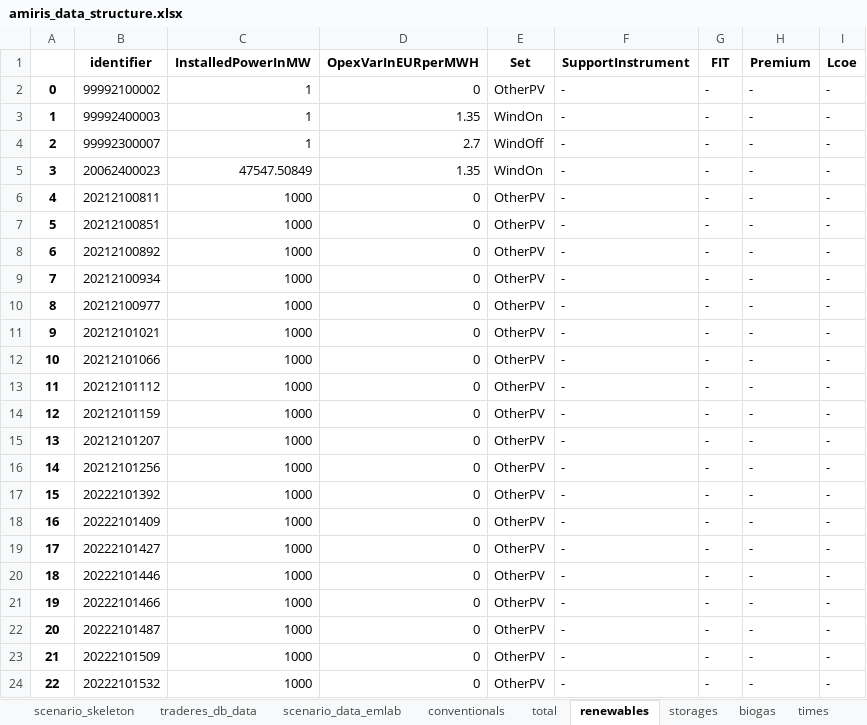
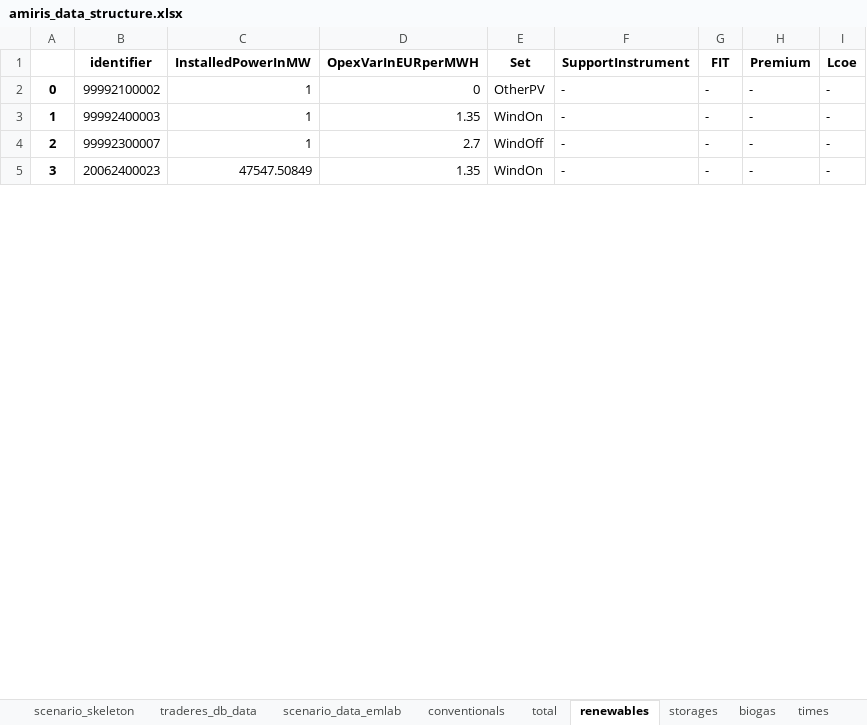
Before and after one commit to TradeRES/toolbox-amiris-emlab, an Excel workbook: amiris_workflow/amiris_data_structure.xlsx, sheet renewables, drawn as a sheet; only a part is shown; values as stored, in another font and other column widths than the file's, no borders; the diff covers the shown part only; the diff names each change by its address in the sheet, - before the commit and + after, or states it on an @@ line.

Commit message:
correcting Amiris results year specification

```diff
--- a/amiris_workflow/amiris_data_structure.xlsx (sheet renewables)
+++ b/amiris_workflow/amiris_data_structure.xlsx (sheet renewables)
-row 6: 4 | 20212100811 | 1000 | 0 | OtherPV | - | - | - | -
-row 7: 5 | 20212100851 | 1000 | 0 | OtherPV | - | - | - | -
-row 8: 6 | 20212100892 | 1000 | 0 | OtherPV | - | - | - | -
-row 9: 7 | 20212100934 | 1000 | 0 | OtherPV | - | - | - | -
-row 10: 8 | 20212100977 | 1000 | 0 | OtherPV | - | - | - | -
-row 11: 9 | 20212101021 | 1000 | 0 | OtherPV | - | - | - | -
-row 12: 10 | 20212101066 | 1000 | 0 | OtherPV | - | - | - | -
-row 13: 11 | 20212101112 | 1000 | 0 | OtherPV | - | - | - | -
-row 14: 12 | 20212101159 | 1000 | 0 | OtherPV | - | - | - | -
-row 15: 13 | 20212101207 | 1000 | 0 | OtherPV | - | - | - | -
-row 16: 14 | 20212101256 | 1000 | 0 | OtherPV | - | - | - | -
-row 17: 15 | 20222101392 | 1000 | 0 | OtherPV | - | - | - | -
-row 18: 16 | 20222101409 | 1000 | 0 | OtherPV | - | - | - | -
-row 19: 17 | 20222101427 | 1000 | 0 | OtherPV | - | - | - | -
-row 20: 18 | 20222101446 | 1000 | 0 | OtherPV | - | - | - | -
-row 21: 19 | 20222101466 | 1000 | 0 | OtherPV | - | - | - | -
-row 22: 20 | 20222101487 | 1000 | 0 | OtherPV | - | - | - | -
-row 23: 21 | 20222101509 | 1000 | 0 | OtherPV | - | - | - | -
-row 24: 22 | 20222101532 | 1000 | 0 | OtherPV | - | - | - | -
```
Also changed, not shown: 43 removed rows and row numbers in column A elsewhere in this sheet, sheet conventionals, sheet biogas, sheet scenario_data_emlab, sheet times, 10 other files.
